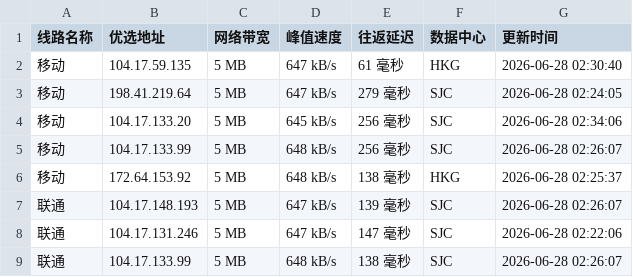
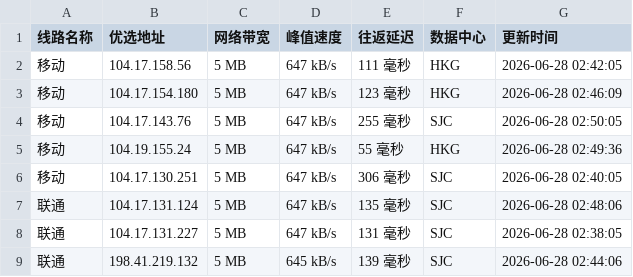
Before and after one commit to yuanxiawan/cfipv4db, a CSV file: cfip.csv, drawn as a sheet; only a part is shown; the diff covers the shown part only.

```diff
--- a/cfip.csv
+++ b/cfip.csv
@@ -1,9 +1,9 @@
 线路名称,优选地址,网络带宽,峰值速度,往返延迟,数据中心,更新时间
-移动,104.17.59.135,5 MB,647 kB/s,61 毫秒,HKG,2026-06-28 02:30:40
-移动,198.41.219.64,5 MB,647 kB/s,279 毫秒,SJC,2026-06-28 02:24:05
-移动,104.17.133.20,5 MB,645 kB/s,256 毫秒,SJC,2026-06-28 02:34:06
-移动,104.17.133.99,5 MB,648 kB/s,256 毫秒,SJC,2026-06-28 02:26:07
-移动,172.64.153.92,5 MB,648 kB/s,138 毫秒,HKG,2026-06-28 02:25:37
-联通,104.17.148.193,5 MB,647 kB/s,139 毫秒,SJC,2026-06-28 02:26:07
-联通,104.17.131.246,5 MB,647 kB/s,147 毫秒,SJC,2026-06-28 02:22:06
-联通,104.17.133.99,5 MB,648 kB/s,138 毫秒,SJC,2026-06-28 02:26:07
+移动,104.17.158.56,5 MB,647 kB/s,111 毫秒,HKG,2026-06-28 02:42:05
+移动,104.17.154.180,5 MB,647 kB/s,123 毫秒,HKG,2026-06-28 02:46:09
+移动,104.17.143.76,5 MB,647 kB/s,255 毫秒,SJC,2026-06-28 02:50:05
+移动,104.19.155.24,5 MB,647 kB/s,55 毫秒,HKG,2026-06-28 02:49:36
+移动,104.17.130.251,5 MB,647 kB/s,306 毫秒,SJC,2026-06-28 02:40:05
+联通,104.17.131.124,5 MB,647 kB/s,135 毫秒,SJC,2026-06-28 02:48:06
+联通,104.17.131.227,5 MB,647 kB/s,131 毫秒,SJC,2026-06-28 02:38:05
+联通,198.41.219.132,5 MB,645 kB/s,139 毫秒,SJC,2026-06-28 02:44:06
```
Also changed, not shown: 24 edited cells elsewhere in this file, 1 other file.
